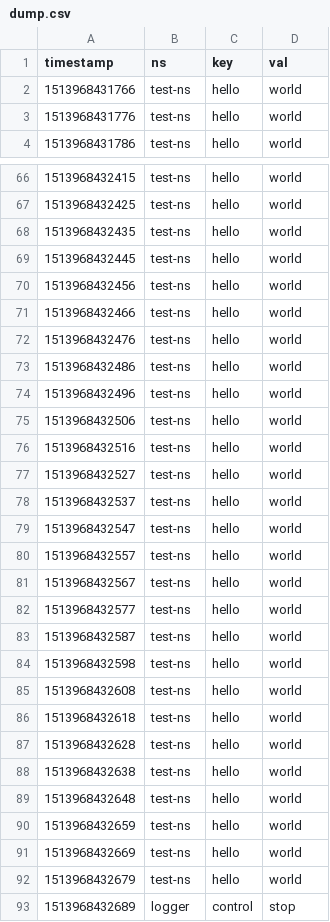
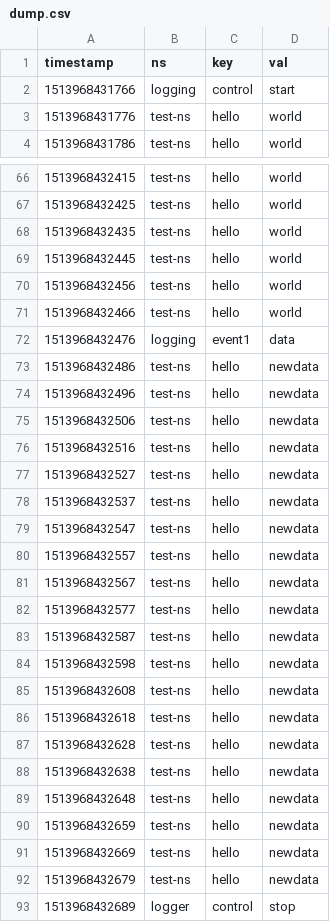
Before and after one commit to LASA-418-PurpleHaze/video-logging, a CSV file: logging-server/dump.csv, drawn as a sheet; only a part is shown, gaps mark what is left out.

```diff
--- a/logging-server/dump.csv
+++ b/logging-server/dump.csv
@@ -1,3 +1,3 @@
 timestamp,ns,key,val
-1513968431766,test-ns,hello,world
+1513968431766,logging,control,start
 1513968431776,test-ns,hello,world
@@ -71,23 +71,23 @@ timestamp,ns,key,val
 1513968432466,test-ns,hello,world
-1513968432476,test-ns,hello,world
-1513968432486,test-ns,hello,world
-1513968432496,test-ns,hello,world
-1513968432506,test-ns,hello,world
-1513968432516,test-ns,hello,world
-1513968432527,test-ns,hello,world
-1513968432537,test-ns,hello,world
-1513968432547,test-ns,hello,world
-1513968432557,test-ns,hello,world
-1513968432567,test-ns,hello,world
-1513968432577,test-ns,hello,world
-1513968432587,test-ns,hello,world
-1513968432598,test-ns,hello,world
-1513968432608,test-ns,hello,world
-1513968432618,test-ns,hello,world
-1513968432628,test-ns,hello,world
-1513968432638,test-ns,hello,world
-1513968432648,test-ns,hello,world
-1513968432659,test-ns,hello,world
-1513968432669,test-ns,hello,world
-1513968432679,test-ns,hello,world
+1513968432476,logging,event1,data
+1513968432486,test-ns,hello,newdata
+1513968432496,test-ns,hello,newdata
+1513968432506,test-ns,hello,newdata
+1513968432516,test-ns,hello,newdata
+1513968432527,test-ns,hello,newdata
+1513968432537,test-ns,hello,newdata
+1513968432547,test-ns,hello,newdata
+1513968432557,test-ns,hello,newdata
+1513968432567,test-ns,hello,newdata
+1513968432577,test-ns,hello,newdata
+1513968432587,test-ns,hello,newdata
+1513968432598,test-ns,hello,newdata
+1513968432608,test-ns,hello,newdata
+1513968432618,test-ns,hello,newdata
+1513968432628,test-ns,hello,newdata
+1513968432638,test-ns,hello,newdata
+1513968432648,test-ns,hello,newdata
+1513968432659,test-ns,hello,newdata
+1513968432669,test-ns,hello,newdata
+1513968432679,test-ns,hello,newdata
 1513968432689,logger,control,stop
```
Also changed, not shown: 3 other files.
